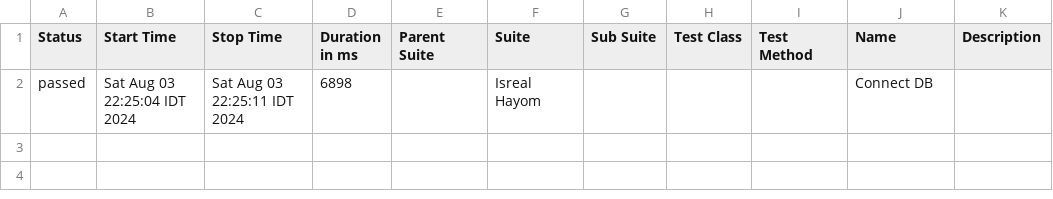
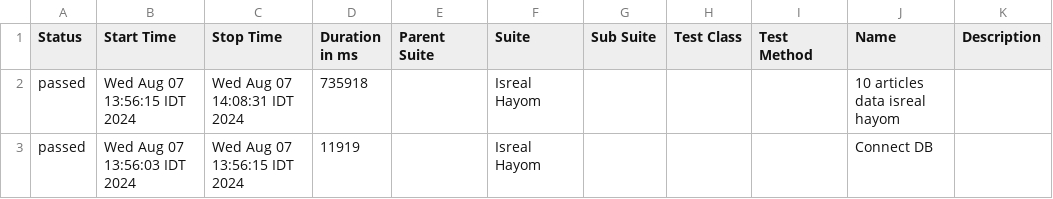
Before and after one commit to tzafrirAvraham/YnetNews, a CSV file: allure-report/data/suites.csv, drawn as a sheet.

Commit message:
isreal hayom pic

```diff
--- a/allure-report/data/suites.csv
+++ b/allure-report/data/suites.csv
@@ -1,2 +1,3 @@
 "Status","Start Time","Stop Time","Duration in ms","Parent Suite","Suite","Sub Suite","Test Class","Test Method","Name","Description"
-"passed","Sat Aug 03 22:25:04 IDT 2024","Sat Aug 03 22:25:11 IDT 2024","6898","","Isreal Hayom","","","","Connect DB ",""
+"passed","Wed Aug 07 13:56:15 IDT 2024","Wed Aug 07 14:08:31 IDT 2024","735918","","Isreal Hayom","","","","10 articles data isreal hayom",""
+"passed","Wed Aug 07 13:56:03 IDT 2024","Wed Aug 07 13:56:15 IDT 2024","11919","","Isreal Hayom","","","","Connect DB ",""
```
Also changed, not shown: 37 other files.
